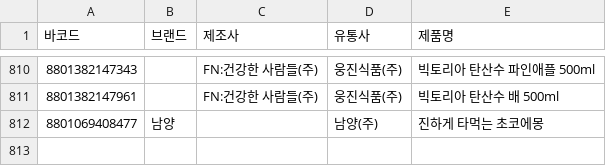
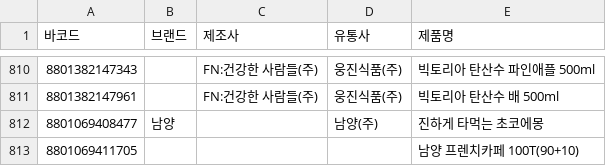
Before and after one commit to NullFull/isnamyang, a CSV file: backend/data/products.csv, drawn as a sheet; only a part is shown, gaps mark what is left out; the diff names each change by its address in the sheet, - before the commit and + after, or states it on an @@ line.

Commit message:
Update products.csv

```diff
--- a/backend/data/products.csv
+++ b/backend/data/products.csv
+row 813: 8801069411705 |  |  |  | 남양 프렌치카페 100T(90+10)
```
